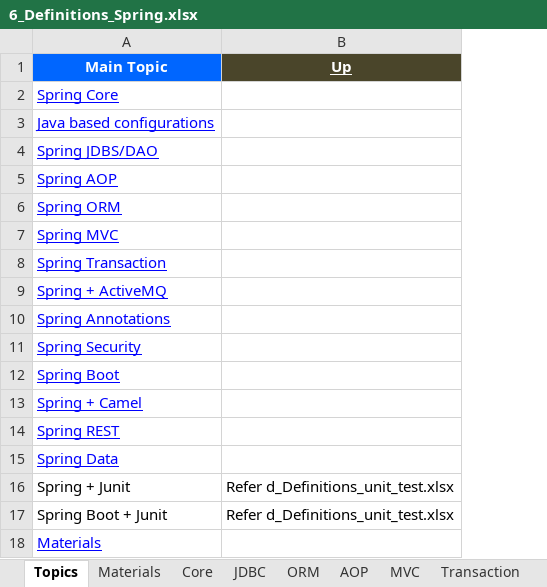
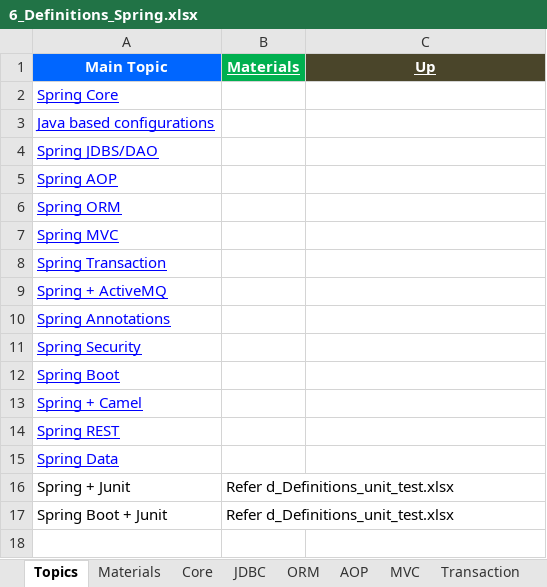
Before and after one commit to GDivya111/images, an Excel workbook: Definitions/6_Definitions_Spring.xlsx, sheet Topics, drawn as a sheet; values as stored, in another font and other column widths than the file's, no borders; removed rows and columns are numbered as before the commit, all else as after; the diff names each change by its address in the sheet, - before the commit and + after, or states it on an @@ line.

Commit message:
Spring, Tools
Spring, Tools

```diff
--- a/Definitions/6_Definitions_Spring.xlsx (sheet Topics)
+++ b/Definitions/6_Definitions_Spring.xlsx (sheet Topics)
+column B (Materials), rows 16-17: Refer d_Definitions_unit_test.xlsx | Refer d_Definitions_unit_test.xlsx
-C16:C17 (Up): Refer d_Definitions_unit_test.xlsx
+C16:C17 (Up): (empty)
-row 18: Materials
```
Also changed, not shown: Definitions/b_Definitions_Tools.xlsx.
